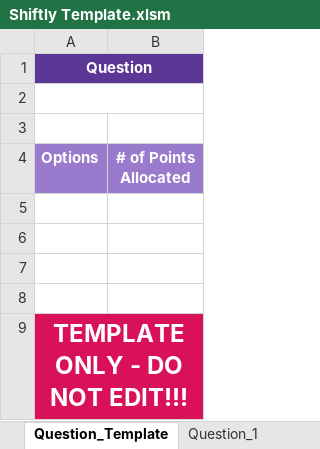
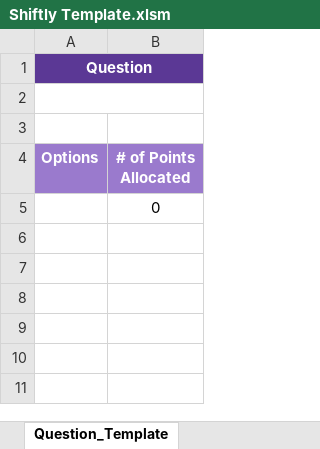
Before and after one commit to twliew/capstone, an Excel workbook: Shiftly Template.xlsm, sheet Question_Template, drawn as a sheet; values as stored, in another font and other column widths than the file's, no borders; charts and pictures not drawn; the diff names each change by its address in the sheet, - before the commit and + after, or states it on an @@ line.

```diff
--- a/Shiftly Template.xlsm (sheet Question_Template)
+++ b/Shiftly Template.xlsm (sheet Question_Template)
-sheet tab: Question_1
-B5 (# of Points Allocated): (empty)
+B5 (# of Points Allocated): 0
-row 6: (empty)
-row 7: (empty)
-row 8: (empty)
-row 9: TEMPLATE ONLY - DO NOT EDIT!!!
```
Also changed, not shown: sheet Requirements Entry, other sheet tabs, charts or pictures, Volunteer_Schedule.xlsx, scored_applicants.xlsx, 2 other files.
